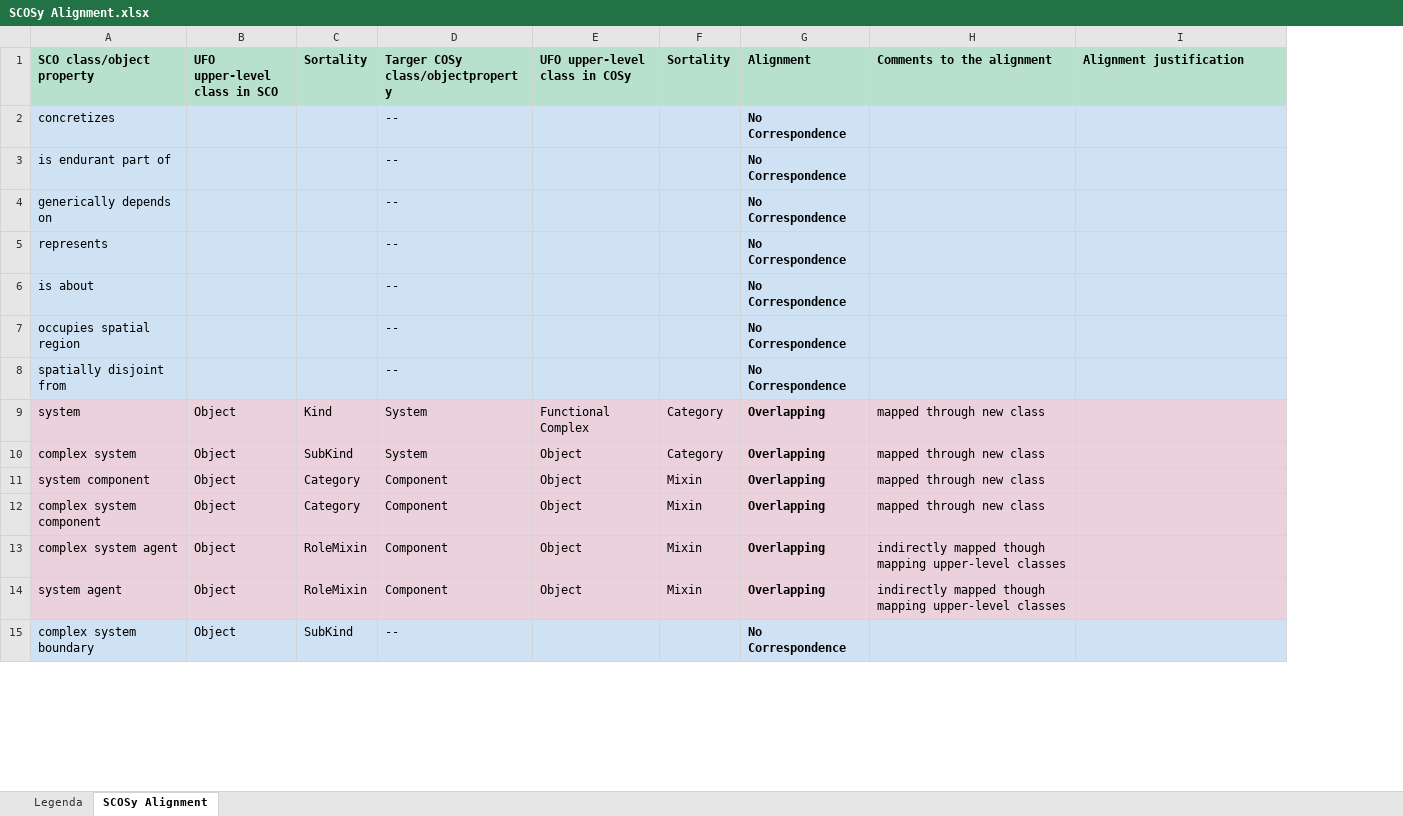
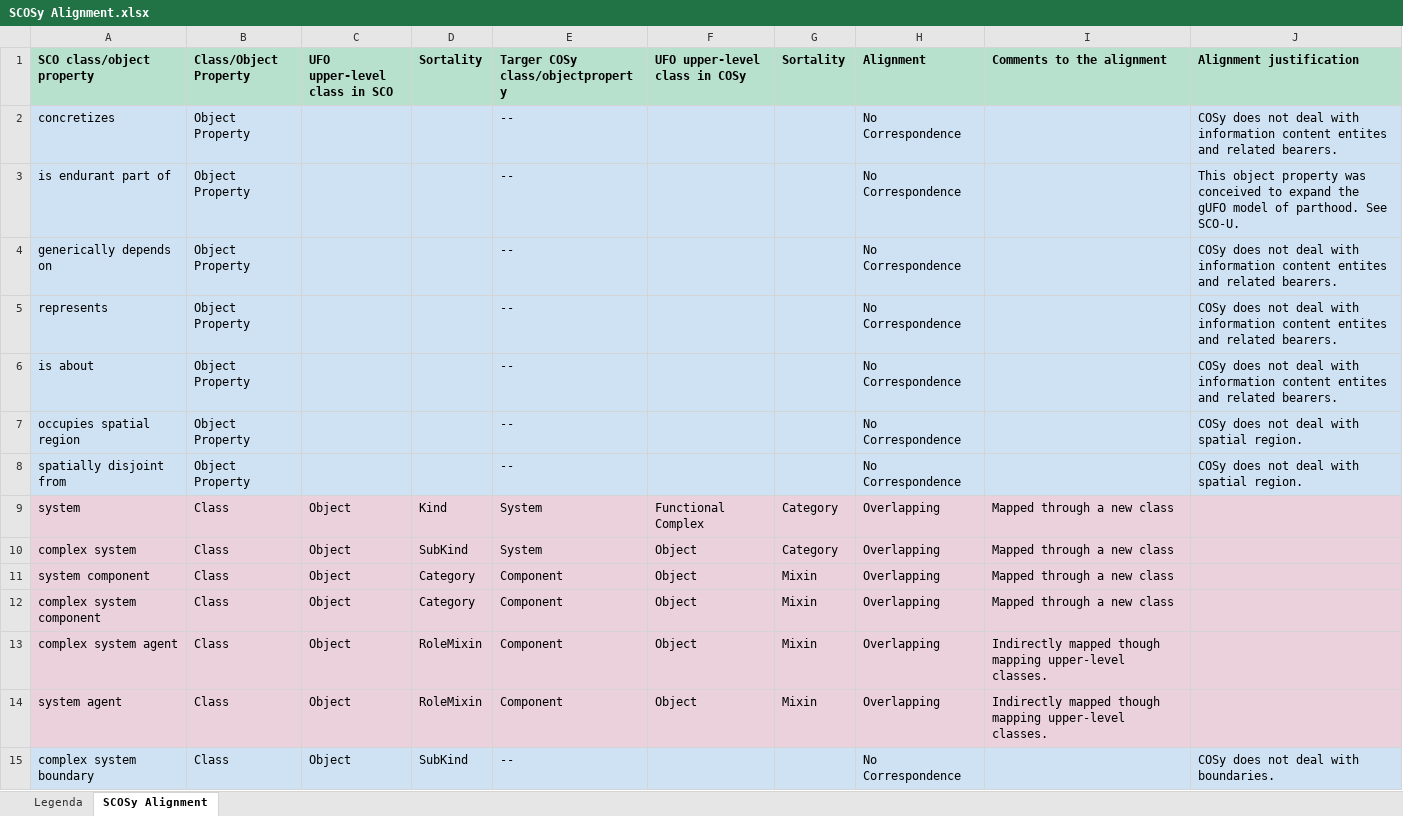
Before and after one commit to gioUbbiali/SCO-to-COSY, an Excel workbook: SCOSy Alignment.xlsx, sheet SCOSy Alignment, drawn as a sheet; only a part is shown; values as stored, in another font and other column widths than the file's, no borders; addresses are those after the commit; the diff covers the shown part only; the diff names each change by its address in the sheet, - before the commit and + after, or states it on an @@ line.

Commit message:
adding an individual and some justifications

```diff
--- a/SCOSy Alignment.xlsx (sheet SCOSy Alignment)
+++ b/SCOSy Alignment.xlsx (sheet SCOSy Alignment)
+column B (Class/Object Property), rows 2-15: Object Property | Object Property | Object Property | Object Property | Object Property | Object Property | Object Property | Class | Class | Class | Class | Class | Class | Class
-H2:H15 bold: on
+H2:H15 bold: off
-J2 (Alignment justification): (empty)
+J2 (Alignment justification): COSy does not deal with information content entites and related bearers.
-J3 (Alignment justification): (empty)
+J3 (Alignment justification): This object property was conceived to expand the gUFO model of parthood. See SCO-U.
-J4:J6 (Alignment justification): (empty)
+J4:J6 (Alignment justification): COSy does not deal with information content entites and related bearers.
-J7:J8 (Alignment justification): (empty)
+J7:J8 (Alignment justification): COSy does not deal with spatial region.
-I9:I12 (Comments to the alignment): mapped through new class
+I9:I12 (Comments to the alignment): Mapped through a new class
-I13:I14 (Comments to the alignment): indirectly mapped though mapping upper-level classes
+I13:I14 (Comments to the alignment): Indirectly mapped though mapping upper-level classes.
-J15 (Alignment justification): (empty)
+J15 (Alignment justification): COSy does not deal with boundaries.
```
Also changed, not shown: 68 edited cells and cell formats elsewhere in this sheet, 2 other files.
